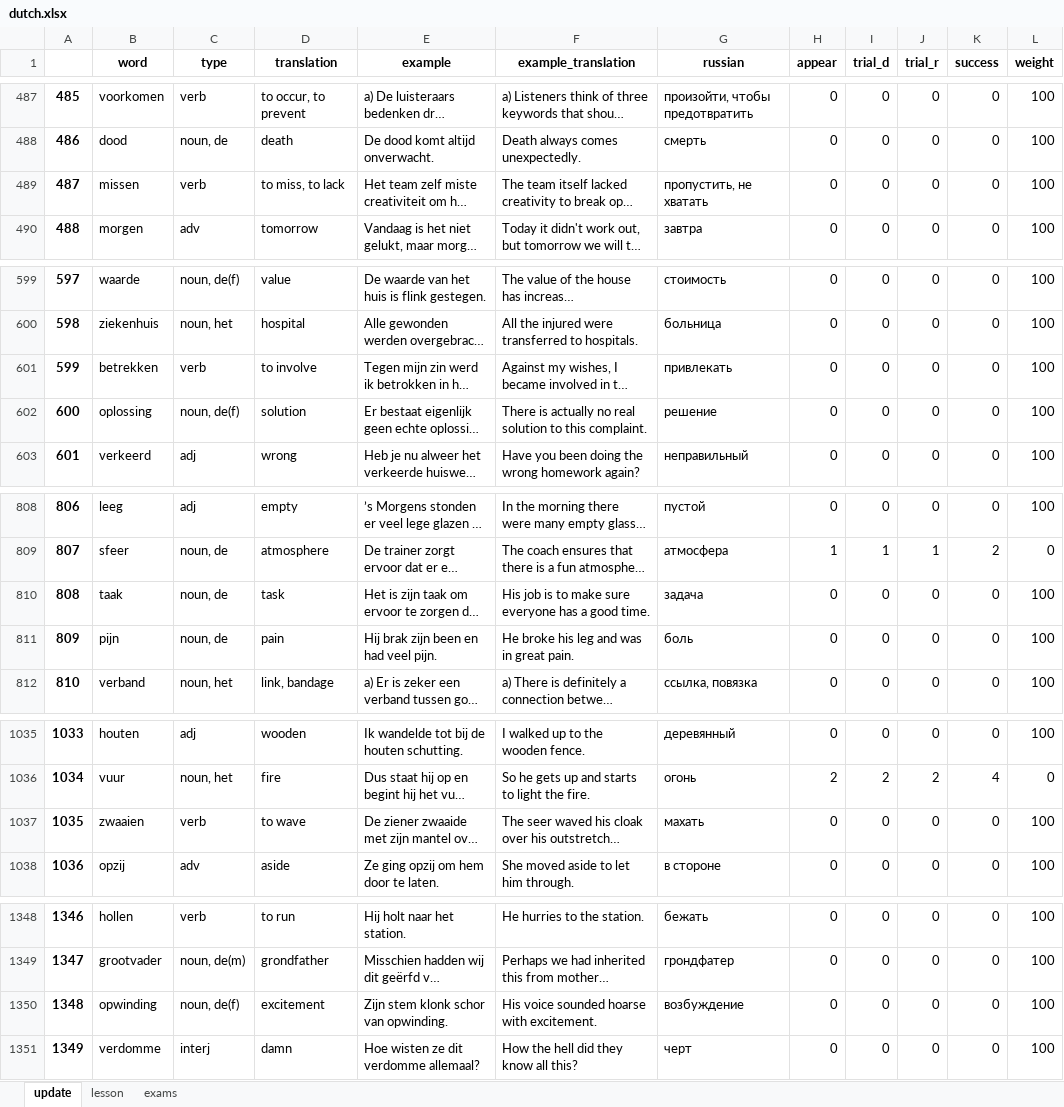
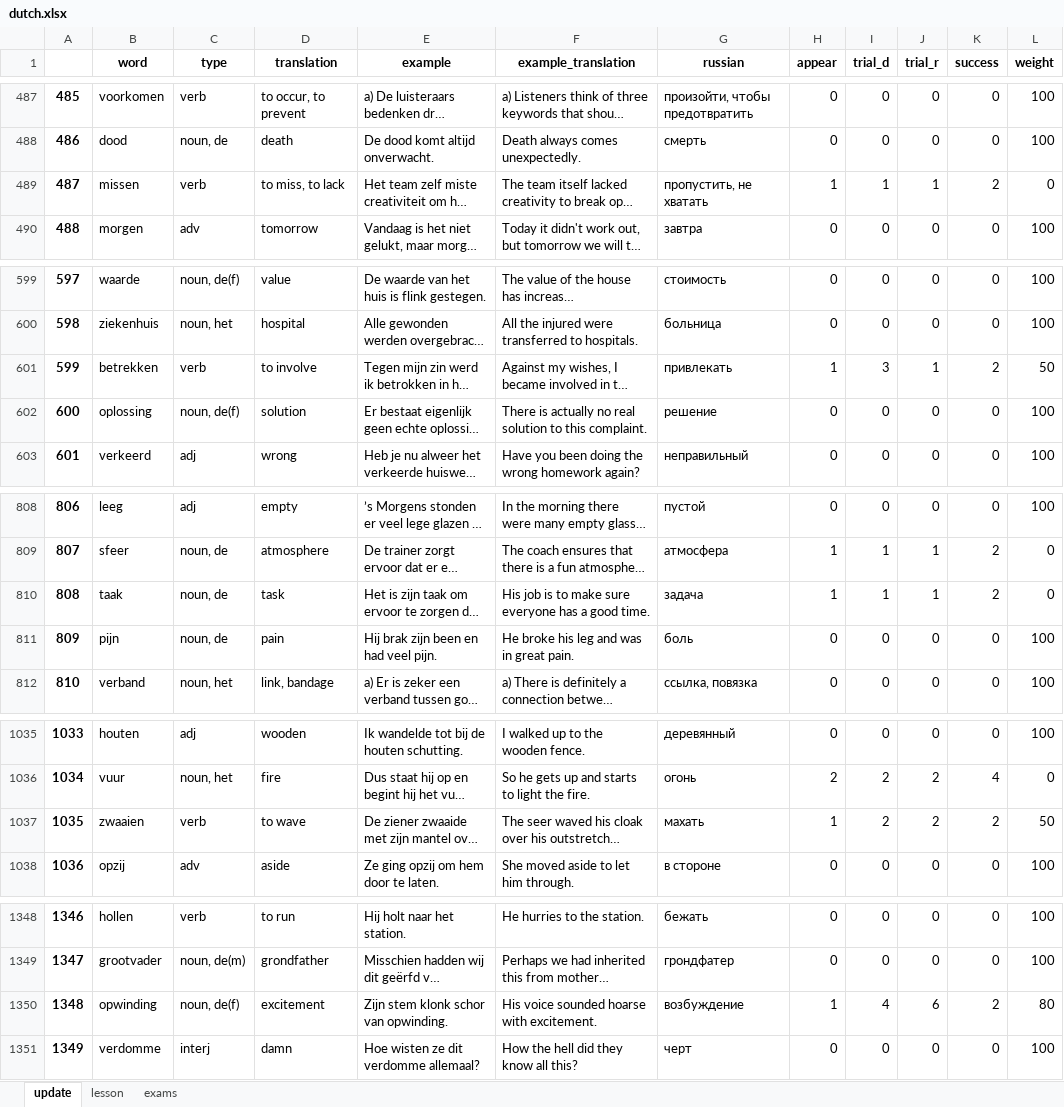
Before and after one commit to alexey198631/hobby_dutch_project, an Excel workbook: dutch.xlsx, sheet update, drawn as a sheet; only a part is shown, gaps mark what is left out; long unchanged cells end in …; values as stored, in another font and other column widths than the file's, no borders; the diff covers the shown part only; the diff names each change by its address in the sheet, - before the commit and + after, or states it on an @@ line.

```diff
--- a/dutch.xlsx (sheet update)
+++ b/dutch.xlsx (sheet update)
-H489 (appear): 0
+H489 (appear): 1
-I489 (trial_d): 0
+I489 (trial_d): 1
-J489 (trial_r): 0
+J489 (trial_r): 1
-K489 (success): 0
+K489 (success): 2
-L489 (weight): 100
+L489 (weight): 0
-H601 (appear): 0
+H601 (appear): 1
-I601 (trial_d): 0
+I601 (trial_d): 3
-J601 (trial_r): 0
+J601 (trial_r): 1
-K601 (success): 0
+K601 (success): 2
-L601 (weight): 100
+L601 (weight): 50
-H810 (appear): 0
+H810 (appear): 1
-I810 (trial_d): 0
+I810 (trial_d): 1
-J810 (trial_r): 0
+J810 (trial_r): 1
-K810 (success): 0
+K810 (success): 2
-L810 (weight): 100
+L810 (weight): 0
-H1037 (appear): 0
+H1037 (appear): 1
-I1037 (trial_d): 0
+I1037 (trial_d): 2
-J1037 (trial_r): 0
+J1037 (trial_r): 2
-K1037 (success): 0
+K1037 (success): 2
-L1037 (weight): 100
+L1037 (weight): 50
-H1350 (appear): 0
+H1350 (appear): 1
-I1350 (trial_d): 0
+I1350 (trial_d): 4
-J1350 (trial_r): 0
+J1350 (trial_r): 6
-K1350 (success): 0
+K1350 (success): 2
-L1350 (weight): 100
+L1350 (weight): 80
```
Also changed, not shown: 224 edited cells elsewhere in this sheet, sheet lesson, 4 other files.
